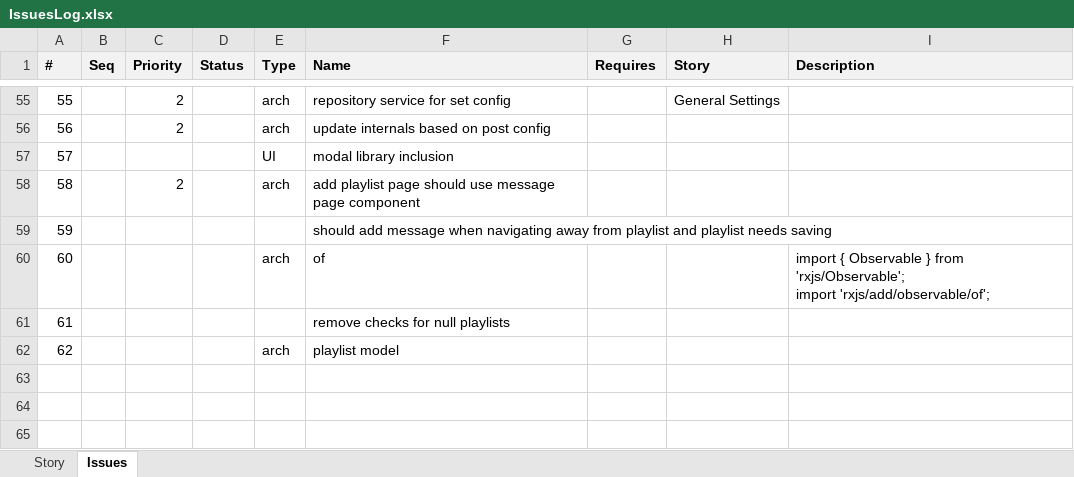
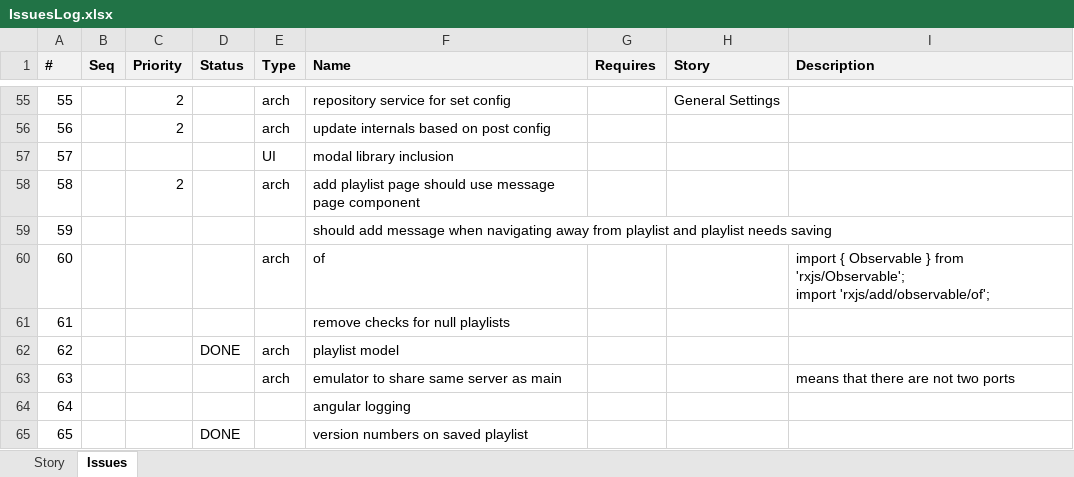
Before and after one commit to ownimage/piWriter, an Excel workbook: IssuesLog.xlsx, sheet Issues, drawn as a sheet; only a part is shown, gaps mark what is left out; values as stored, in another font and other column widths than the file's, no borders; the diff names each change by its address in the sheet, - before the commit and + after, or states it on an @@ line.

Commit message:
Issue #65 added version number to PlaylistDTO, and hence saved file

```diff
--- a/IssuesLog.xlsx (sheet Issues)
+++ b/IssuesLog.xlsx (sheet Issues)
-D62 (Status): (empty)
+D62 (Status): DONE
+row 63: 63 |  |  |  | arch | emulator to share same server as main |  |  | means that there are not two ports
+row 64: 64 |  |  |  |  | angular logging
+row 65: 65 |  |  | DONE |  | version numbers on saved playlist
```
Also changed, not shown: 2 other files.
